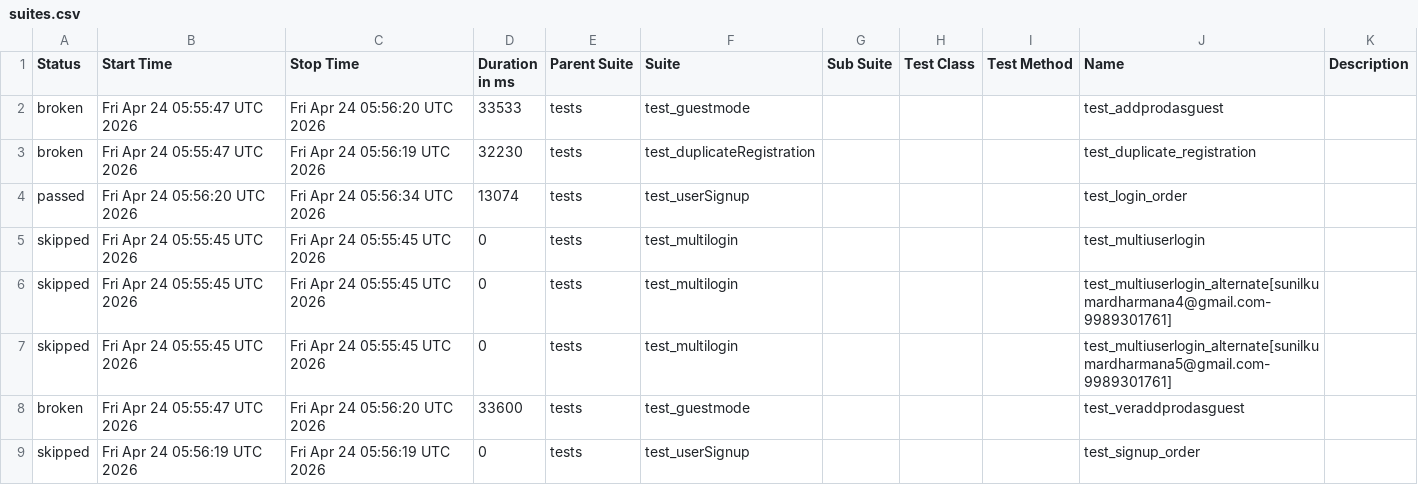
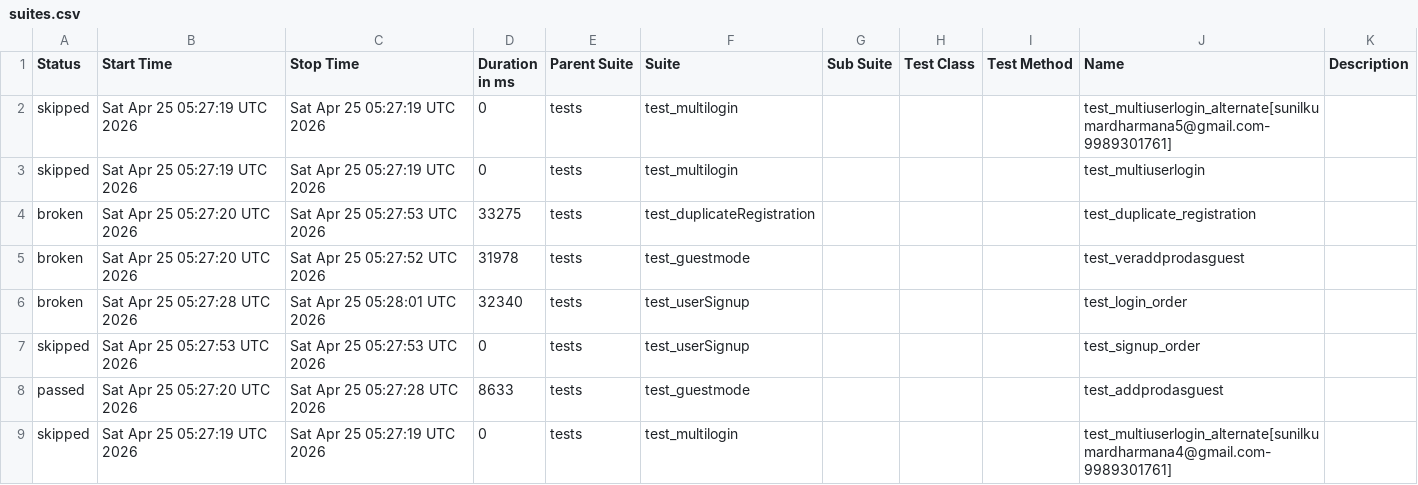
Before and after one commit to sunilkumardharmana24-afk/My_project, a CSV file: data/suites.csv, drawn as a sheet.

```diff
--- a/data/suites.csv
+++ b/data/suites.csv
@@ -1,9 +1,9 @@
 "Status","Start Time","Stop Time","Duration in ms","Parent Suite","Suite","Sub Suite","Test Class","Test Method","Name","Description"
-"broken","Fri Apr 24 05:55:47 UTC 2026","Fri Apr 24 05:56:20 UTC 2026","33533","tests","test_guestmode","","","","test_addprodasguest",""
-"broken","Fri Apr 24 05:55:47 UTC 2026","Fri Apr 24 05:56:19 UTC 2026","32230","tests","test_duplicateRegistration","","","","test_duplicate_registration",""
-"passed","Fri Apr 24 05:56:20 UTC 2026","Fri Apr 24 05:56:34 UTC 2026","13074","tests","test_userSignup","","","","test_login_order",""
-"skipped","Fri Apr 24 05:55:45 UTC 2026","Fri Apr 24 05:55:45 UTC 2026","0","tests","test_multilogin","","","","test_multiuserlogin",""
-"skipped","Fri Apr 24 05:55:45 UTC 2026","Fri Apr 24 05:55:45 UTC 2026","0","tests","test_multilogin","","","","test_multiuserlogin_alternate[sunilkumardharmana4@gmail.com-9989301761]",""
-"skipped","Fri Apr 24 05:55:45 UTC 2026","Fri Apr 24 05:55:45 UTC 2026","0","tests","test_multilogin","","","","test_multiuserlogin_alternate[sunilkumardharmana5@gmail.com-9989301761]",""
-"broken","Fri Apr 24 05:55:47 UTC 2026","Fri Apr 24 05:56:20 UTC 2026","33600","tests","test_guestmode","","","","test_veraddprodasguest",""
-"skipped","Fri Apr 24 05:56:19 UTC 2026","Fri Apr 24 05:56:19 UTC 2026","0","tests","test_userSignup","","","","test_signup_order",""
+"skipped","Sat Apr 25 05:27:19 UTC 2026","Sat Apr 25 05:27:19 UTC 2026","0","tests","test_multilogin","","","","test_multiuserlogin_alternate[sunilkumardharmana5@gmail.com-9989301761]",""
+"skipped","Sat Apr 25 05:27:19 UTC 2026","Sat Apr 25 05:27:19 UTC 2026","0","tests","test_multilogin","","","","test_multiuserlogin",""
+"broken","Sat Apr 25 05:27:20 UTC 2026","Sat Apr 25 05:27:53 UTC 2026","33275","tests","test_duplicateRegistration","","","","test_duplicate_registration",""
+"broken","Sat Apr 25 05:27:20 UTC 2026","Sat Apr 25 05:27:52 UTC 2026","31978","tests","test_guestmode","","","","test_veraddprodasguest",""
+"broken","Sat Apr 25 05:27:28 UTC 2026","Sat Apr 25 05:28:01 UTC 2026","32340","tests","test_userSignup","","","","test_login_order",""
+"skipped","Sat Apr 25 05:27:53 UTC 2026","Sat Apr 25 05:27:53 UTC 2026","0","tests","test_userSignup","","","","test_signup_order",""
+"passed","Sat Apr 25 05:27:20 UTC 2026","Sat Apr 25 05:27:28 UTC 2026","8633","tests","test_guestmode","","","","test_addprodasguest",""
+"skipped","Sat Apr 25 05:27:19 UTC 2026","Sat Apr 25 05:27:19 UTC 2026","0","tests","test_multilogin","","","","test_multiuserlogin_alternate[sunilkumardharmana4@gmail.com-9989301761]",""
```
Also changed, not shown: 54 other files.
